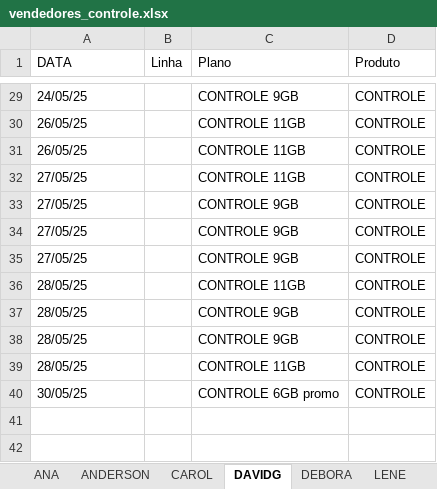
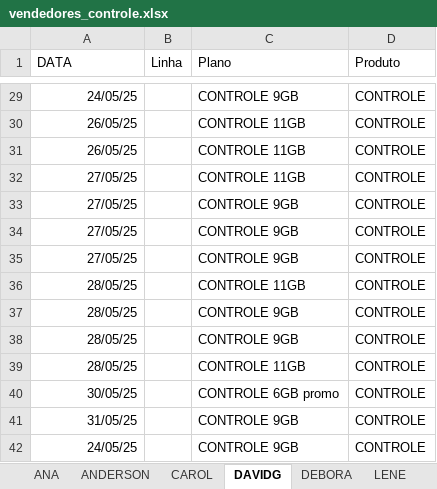
Before and after one commit to DevViictor/vivo-deshborad, an Excel workbook: excel_file/vendedores_controle.xlsx, sheet DAVIDG, drawn as a sheet; only a part is shown, gaps mark what is left out; values as stored, in another font and other column widths than the file's, no borders; the diff covers the shown part only; the diff names each change by its address in the sheet, - before the commit and + after, or states it on an @@ line.

```diff
--- a/excel_file/vendedores_controle.xlsx (sheet DAVIDG)
+++ b/excel_file/vendedores_controle.xlsx (sheet DAVIDG)
-A29:A40 alignment: left
+A29:A40 alignment: right
+row 41: 31/05/25 |  | CONTROLE 9GB | CONTROLE
+row 42: 24/05/25 |  | CONTROLE 9GB | CONTROLE
```
Also changed, not shown: 2 edited cells and cell formats elsewhere in this sheet, sheet ANA, sheet WILLER, sheet LENE, sheet ANDERSON, sheet DEBORA, sheet CAROL, excel_file/controle_dados.xlsx, excel_file/pós_dados.xlsx, 27 other files.
